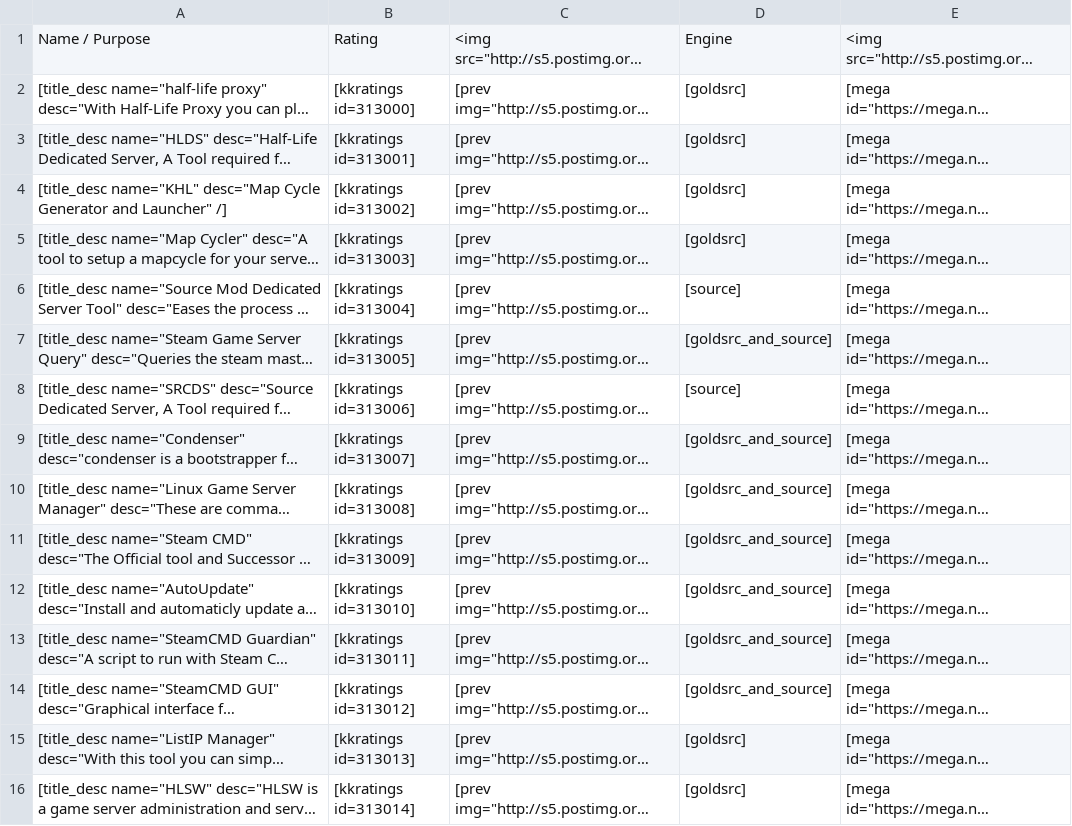
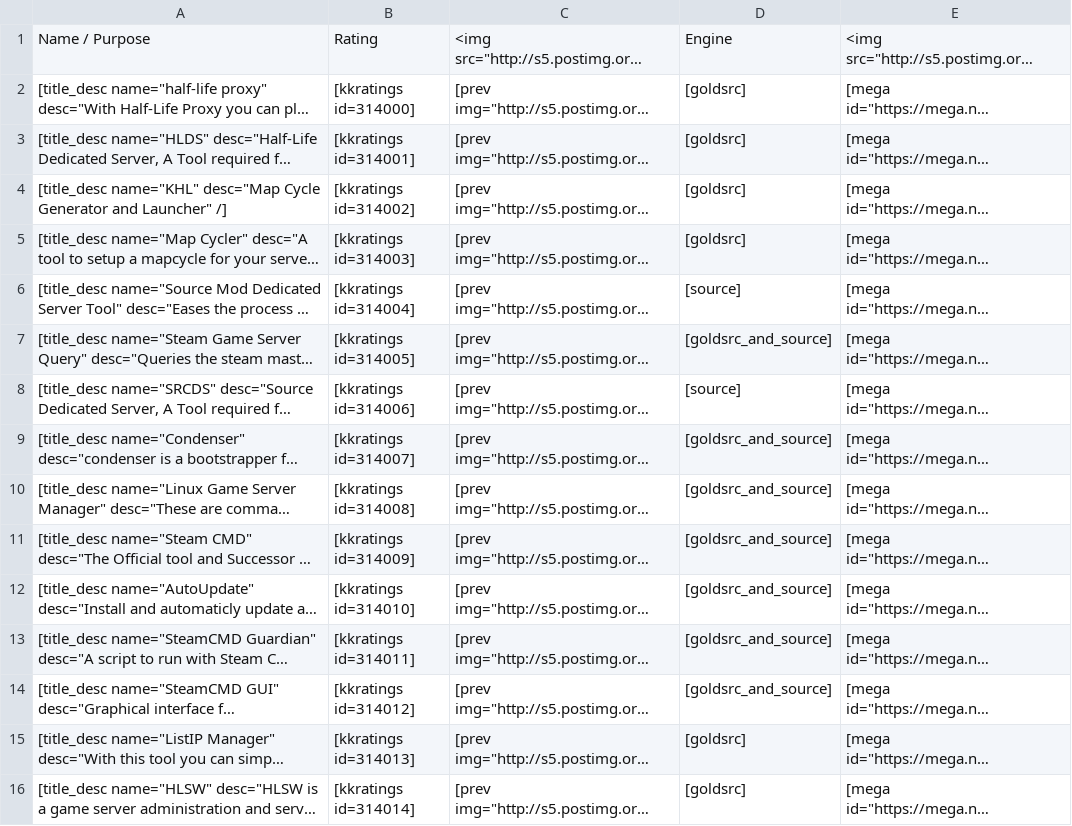
Before and after one commit to sourcemodding/Sourcemodding-Tablepress-Table-Sources, a CSV file: 12-tools_server.csv, drawn as a sheet; long unchanged cells end in …; the diff names each change by its address in the sheet, - before the commit and + after, or states it on an @@ line.

Commit message:
Update to Table

```diff
--- a/12-tools_server.csv
+++ b/12-tools_server.csv
-B2: [kkratings id=313000]
+B2: [kkratings id=314000]
-B3: [kkratings id=313001]
+B3: [kkratings id=314001]
-B4: [kkratings id=313002]
+B4: [kkratings id=314002]
-B5: [kkratings id=313003]
+B5: [kkratings id=314003]
-B6: [kkratings id=313004]
+B6: [kkratings id=314004]
-B7: [kkratings id=313005]
+B7: [kkratings id=314005]
-B8: [kkratings id=313006]
+B8: [kkratings id=314006]
-B9: [kkratings id=313007]
+B9: [kkratings id=314007]
-B10: [kkratings id=313008]
+B10: [kkratings id=314008]
-B11: [kkratings id=313009]
+B11: [kkratings id=314009]
-B12: [kkratings id=313010]
+B12: [kkratings id=314010]
-B13: [kkratings id=313011]
+B13: [kkratings id=314011]
-B14: [kkratings id=313012]
+B14: [kkratings id=314012]
-B15: [kkratings id=313013]
+B15: [kkratings id=314013]
-B16: [kkratings id=313014]
+B16: [kkratings id=314014]
```
